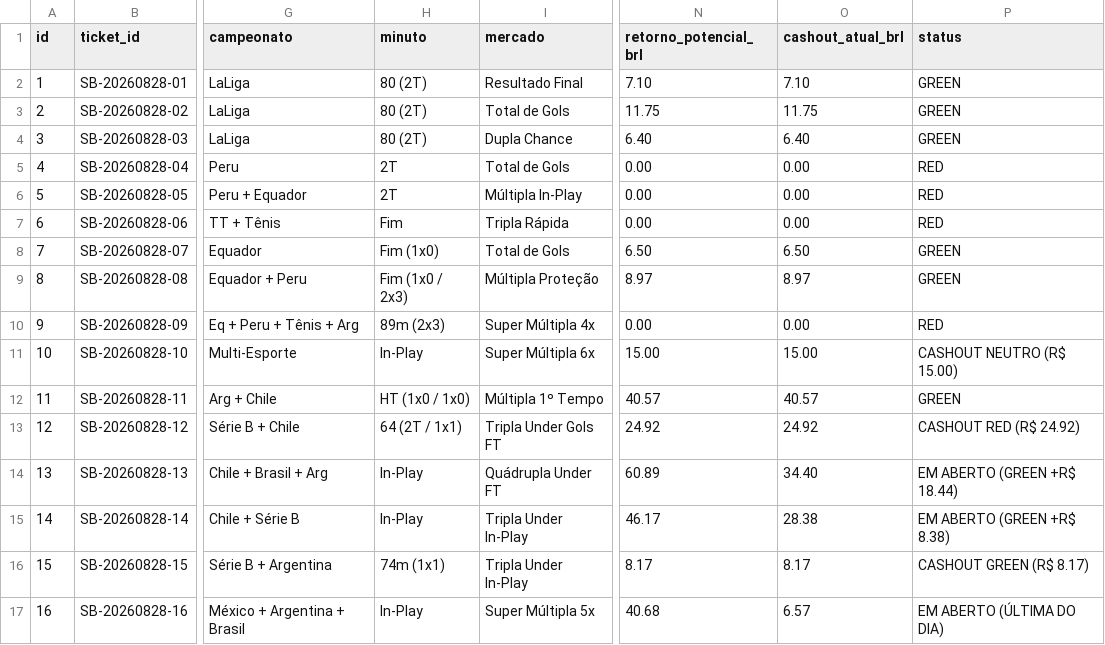
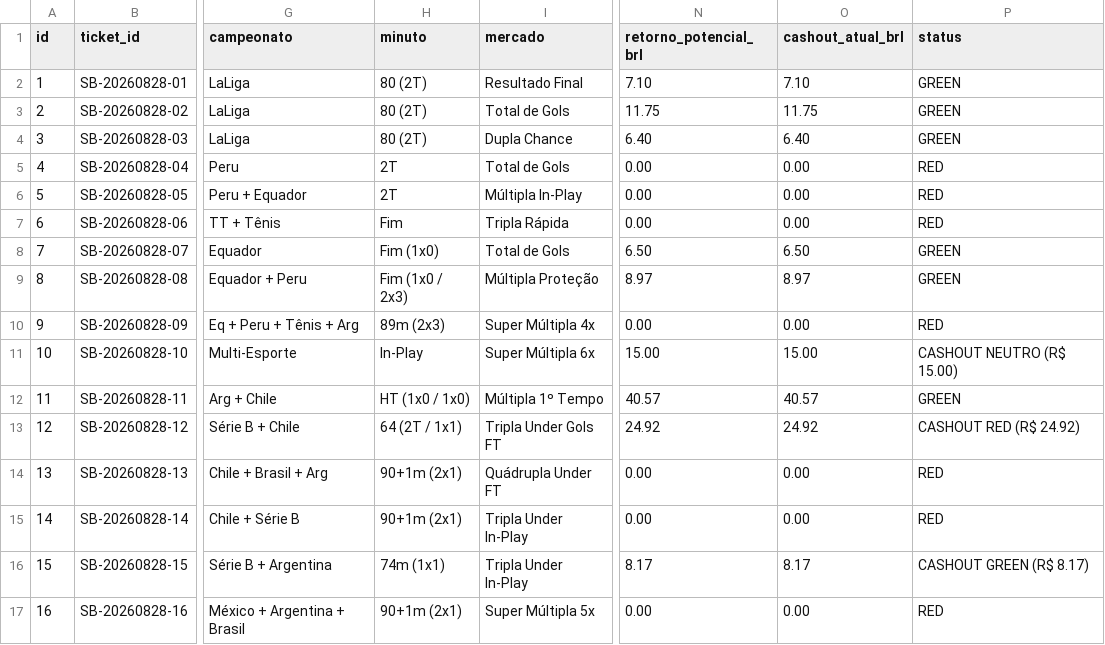
Before and after one commit to cspgabriel/superbet-robo-gestao-banca, a CSV file: data/bets.csv, drawn as a sheet; only a part is shown, gaps mark what is left out; the diff names each change by its address in the sheet, - before the commit and + after, or states it on an @@ line.

Commit message:
feat: complete transparent settlement of session 4 (R$ 70.00 cash vault locked, 7 greens / 7 reds / 3 cashouts audited, light theme enabled)

```diff
--- a/data/bets.csv
+++ b/data/bets.csv
-H14:H15 (minuto): In-Play
+H14:H15 (minuto): 90+1m (2x1)
-N14 (retorno_potencial_brl): 60.89
+N14 (retorno_potencial_brl): 0.00
-O14 (cashout_atual_brl): 34.40
+O14 (cashout_atual_brl): 0.00
-P14 (status): EM ABERTO (GREEN +R$ 18.44)
+P14 (status): RED
-N15 (retorno_potencial_brl): 46.17
+N15 (retorno_potencial_brl): 0.00
-O15 (cashout_atual_brl): 28.38
+O15 (cashout_atual_brl): 0.00
-P15 (status): EM ABERTO (GREEN +R$ 8.38)
+P15 (status): RED
-H17 (minuto): In-Play
+H17 (minuto): 90+1m (2x1)
-N17 (retorno_potencial_brl): 40.68
+N17 (retorno_potencial_brl): 0.00
-O17 (cashout_atual_brl): 6.57
+O17 (cashout_atual_brl): 0.00
-P17 (status): EM ABERTO (ÚLTIMA DO DIA)
+P17 (status): RED
```
Also changed, not shown: 2 other files.
